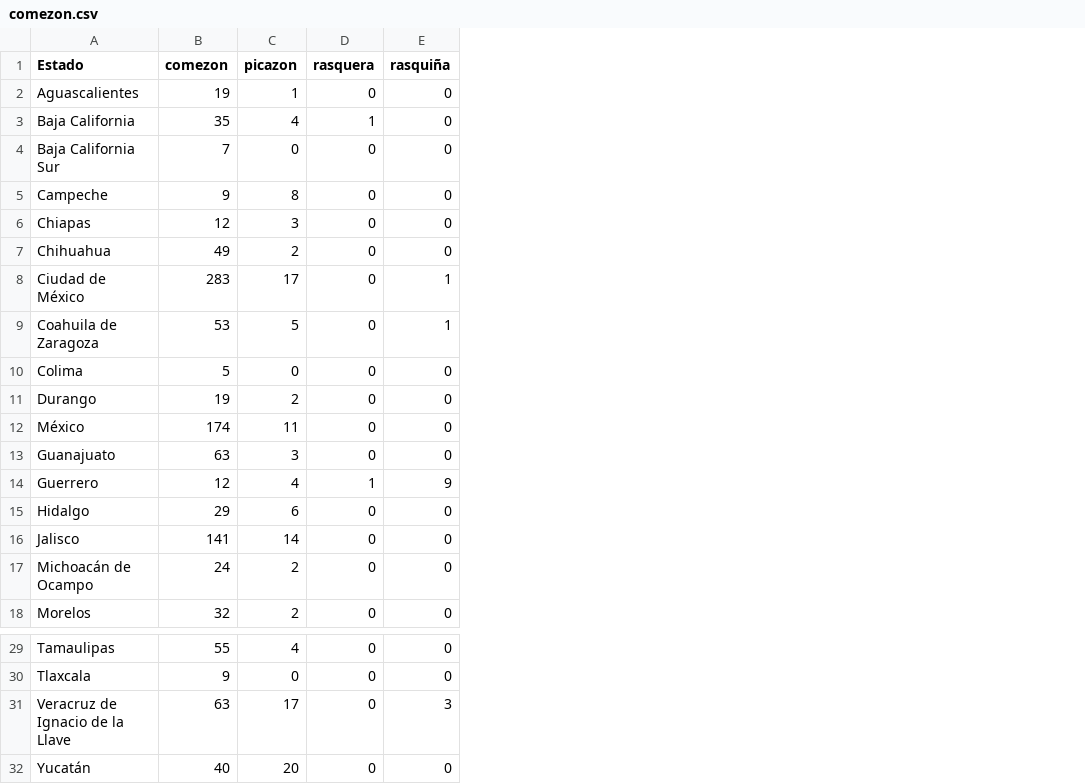
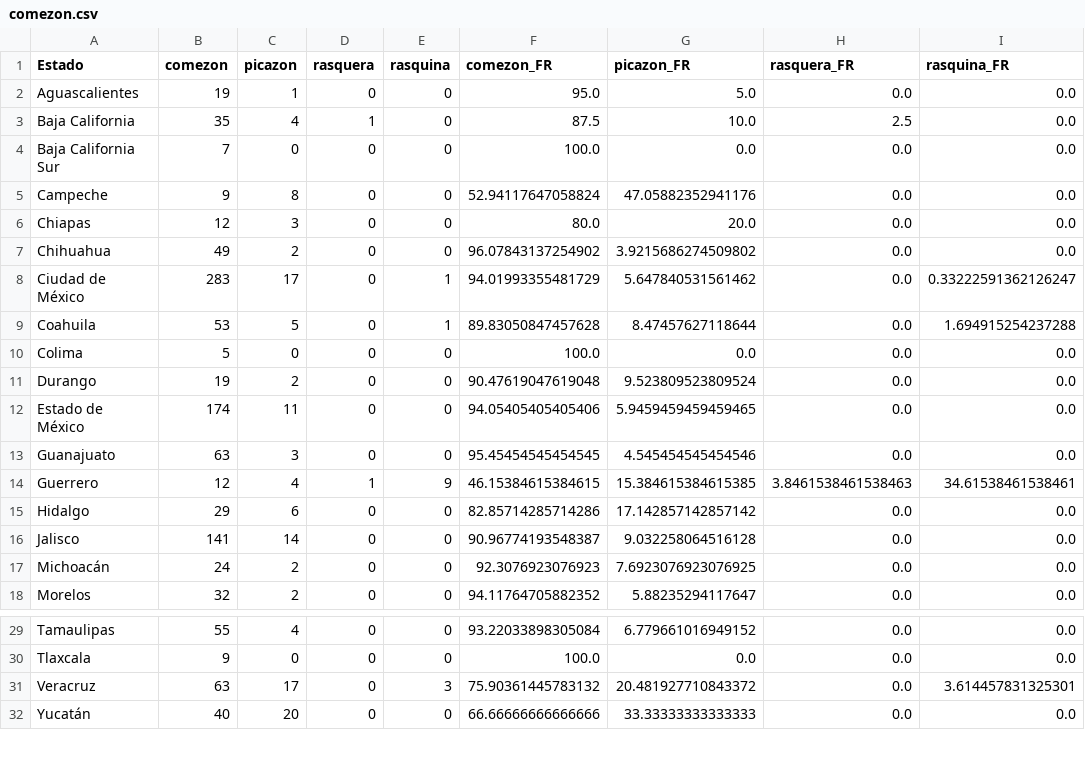
Before and after one commit to Buddharta/dialectal-twitter-maps, a CSV file: outputs/comezon.csv, drawn as a sheet; only a part is shown, gaps mark what is left out; the diff names each change by its address in the sheet, - before the commit and + after, or states it on an @@ line.

Commit message:
Changed some data files that cointain ñ but this needs to be done everywher as we, this is only a patch and not a fix

```diff
--- a/outputs/comezon.csv
+++ b/outputs/comezon.csv
+column F (comezon_FR), rows 2-18: 95.0 | 87.5 | 100.0 | 52.94117647058824 | 80.0 | 96.07843137254902 | 94.01993355481729 | 89.83050847457628 | 100.0 | 90.47619047619048 | 94.05405405405406 | 95.45454545454545 | 46.15384615384615 | 82.85714285714286 | 90.96774193548387 | 92.3076923076923 | 94.11764705882352; rows 29-32: 93.22033898305084 | 100.0 | 75.90361445783132 | 66.66666666666666
+column G (picazon_FR), rows 2-18: 5.0 | 10.0 | 0.0 | 47.05882352941176 | 20.0 | 3.9215686274509802 | 5.647840531561462 | 8.47457627118644 | 0.0 | 9.523809523809524 | 5.9459459459459465 | 4.545454545454546 | 15.384615384615385 | 17.142857142857142 | 9.032258064516128 | 7.6923076923076925 | 5.88235294117647; rows 29-32: 6.779661016949152 | 0.0 | 20.481927710843372 | 33.33333333333333
+column H (rasquera_FR), rows 2-18: 0.0 | 2.5 | 0.0 | 0.0 | 0.0 | 0.0 | 0.0 | 0.0 | 0.0 | 0.0 | 0.0 | 0.0 | 3.8461538461538463 | 0.0 | 0.0 | 0.0 | 0.0; rows 29-32: all 0.0
+column I (rasquina_FR), rows 2-18: 0.0 | 0.0 | 0.0 | 0.0 | 0.0 | 0.0 | 0.33222591362126247 | 1.694915254237288 | 0.0 | 0.0 | 0.0 | 0.0 | 34.61538461538461 | 0.0 | 0.0 | 0.0 | 0.0; rows 29-32: 0.0 | 0.0 | 3.614457831325301 | 0.0
-E1: rasquiña
+E1: rasquina
-A9 (Estado): Coahuila de Zaragoza
+A9 (Estado): Coahuila
-A12 (Estado): México
+A12 (Estado): Estado de México
-A17 (Estado): Michoacán de Ocampo
+A17 (Estado): Michoacán
-A31 (Estado): Veracruz de Ignacio de la Llave
+A31 (Estado): Veracruz
```
Also changed, not shown: 3 other files.
